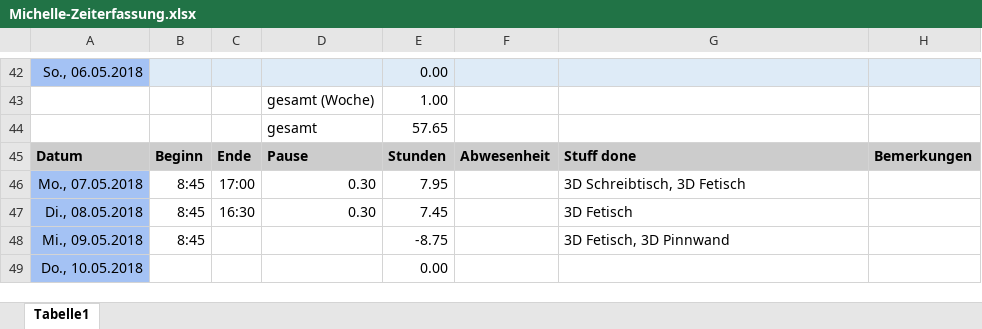
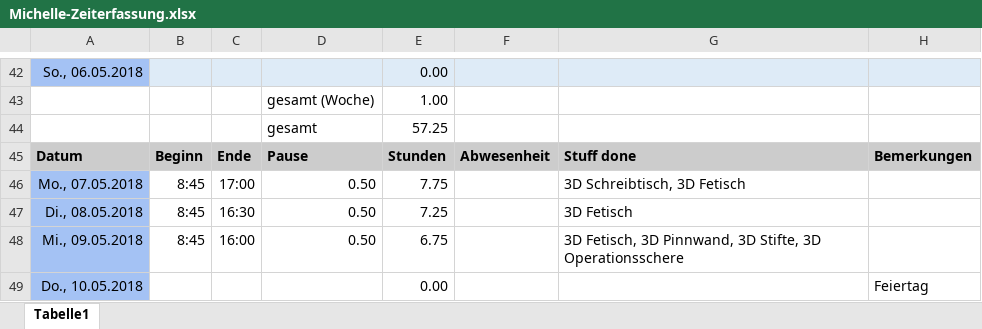
Before and after one commit to ArtjomProGrammer/Voodoo, an Excel workbook: _WIP/Michelle/Michelle-Zeiterfassung.xlsx, sheet Tabelle1, drawn as a sheet; only a part is shown, gaps mark what is left out; values as stored, in another font and other column widths than the file's, no borders; the diff covers the shown part only; the diff names each change by its address in the sheet, - before the commit and + after, or states it on an @@ line.

Commit message:
Assets & Zeiterfassung

```diff
--- a/_WIP/Michelle/Michelle-Zeiterfassung.xlsx (sheet Tabelle1)
+++ b/_WIP/Michelle/Michelle-Zeiterfassung.xlsx (sheet Tabelle1)
-E44: 57.65
+E44: 57.25
-D46:D47: 0.30
+D46:D47: 0.50
-E46: 7.95
+E46: 7.75
-E47: 7.45
+E47: 7.25
-C48: (empty)
+C48: 16:00
-D48: (empty)
+D48: 0.50
-E48: -8.75
+E48: 6.75
-G48: 3D Fetisch, 3D Pinnwand
+G48: 3D Fetisch, 3D Pinnwand, 3D Stifte, 3D Operationsschere
-H49: (empty)
+H49: Feiertag
```
Also changed, not shown: 25 edited cells elsewhere in this sheet, 4 other files.
